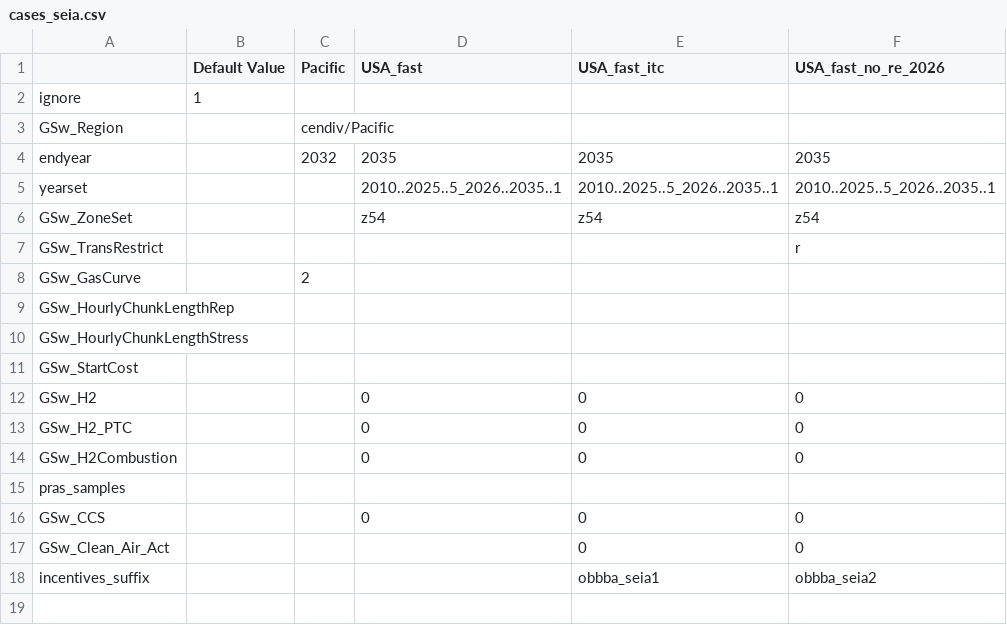
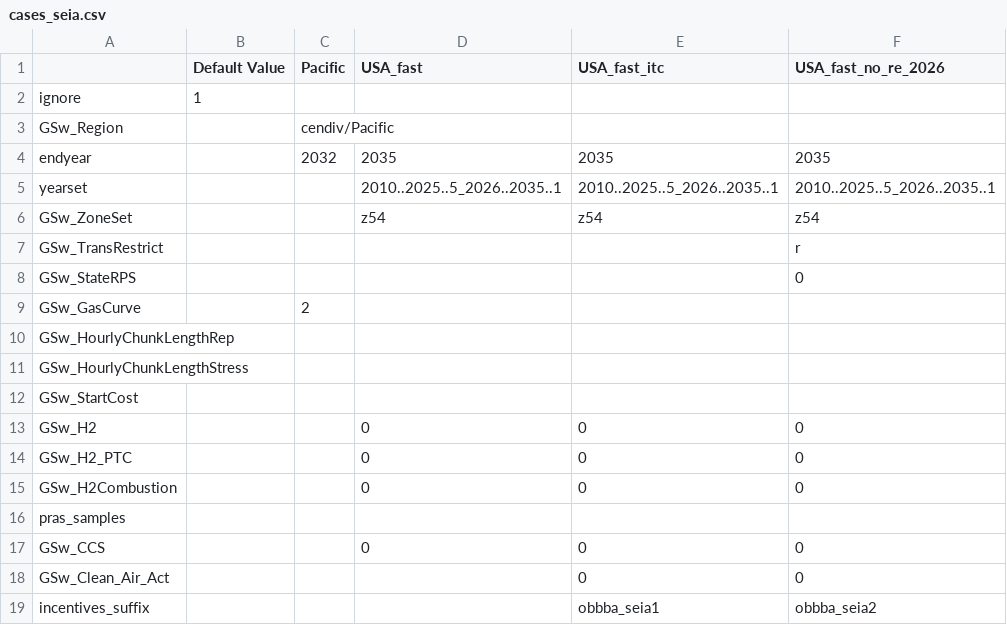
Before and after one commit to jdseng/ReEDS, a CSV file: cases_seia.csv, drawn as a sheet.

Commit message:
Disable state RPS for no-growth case.

```diff
--- a/cases_seia.csv
+++ b/cases_seia.csv
@@ -7,2 +7,3 @@ GSw_ZoneSet,,,z54,z54,z54
 GSw_TransRestrict,,,,,r
+GSw_StateRPS,,,,,0
 GSw_GasCurve,,2,,,
```
